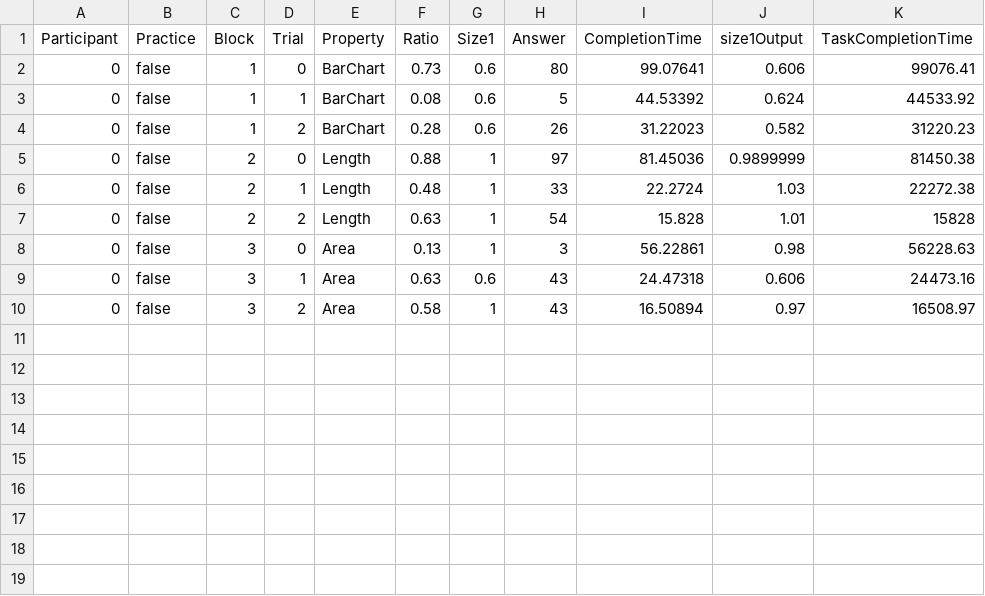
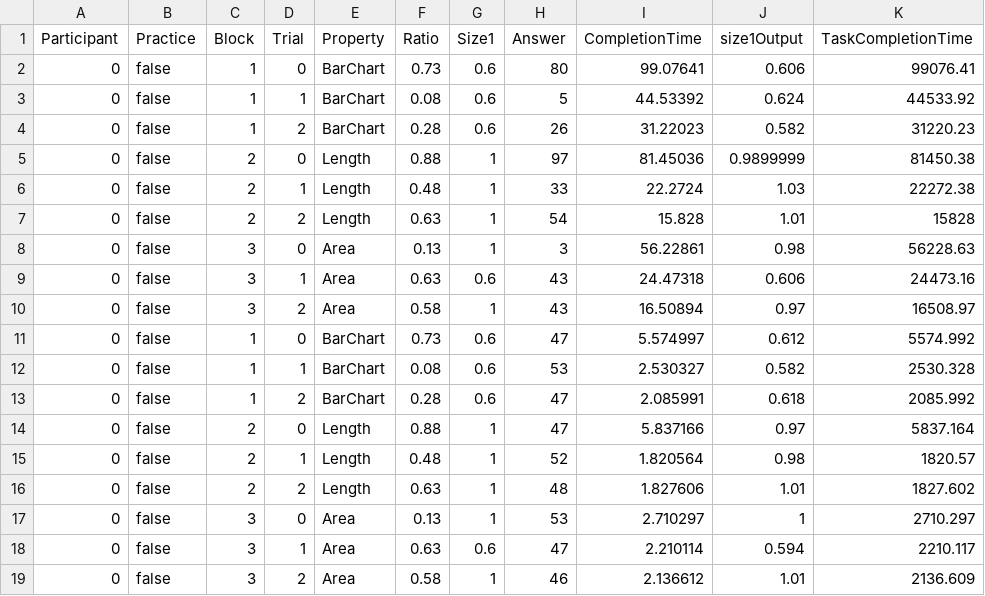
Before and after one commit to lsrodri/masterproject, a CSV file: Assets/ezExp/Examples/Data/Results/0-results.csv, drawn as a sheet; the diff names each change by its address in the sheet, - before the commit and + after, or states it on an @@ line.

```diff
--- a/Assets/ezExp/Examples/Data/Results/0-results.csv
+++ b/Assets/ezExp/Examples/Data/Results/0-results.csv
+row 11: 0 | false | 1 | 0 | BarChart | 0.73 | 0.6 | 47 | 5.574997 | 0.612 | 5574.992
+row 12: 0 | false | 1 | 1 | BarChart | 0.08 | 0.6 | 53 | 2.530327 | 0.582 | 2530.328
+row 13: 0 | false | 1 | 2 | BarChart | 0.28 | 0.6 | 47 | 2.085991 | 0.618 | 2085.992
+row 14: 0 | false | 2 | 0 | Length | 0.88 | 1 | 47 | 5.837166 | 0.97 | 5837.164
+row 15: 0 | false | 2 | 1 | Length | 0.48 | 1 | 52 | 1.820564 | 0.98 | 1820.57
+row 16: 0 | false | 2 | 2 | Length | 0.63 | 1 | 48 | 1.827606 | 1.01 | 1827.602
+row 17: 0 | false | 3 | 0 | Area | 0.13 | 1 | 53 | 2.710297 | 1 | 2710.297
+row 18: 0 | false | 3 | 1 | Area | 0.63 | 0.6 | 47 | 2.210114 | 0.594 | 2210.117
+row 19: 0 | false | 3 | 2 | Area | 0.58 | 1 | 46 | 2.136612 | 1.01 | 2136.609
```
Also changed, not shown: Assets/ezExp/Examples/Data/WallResults/0-results.csv, Assets/ezExp/Examples/Data/wallinput.csv, 33 other files.
